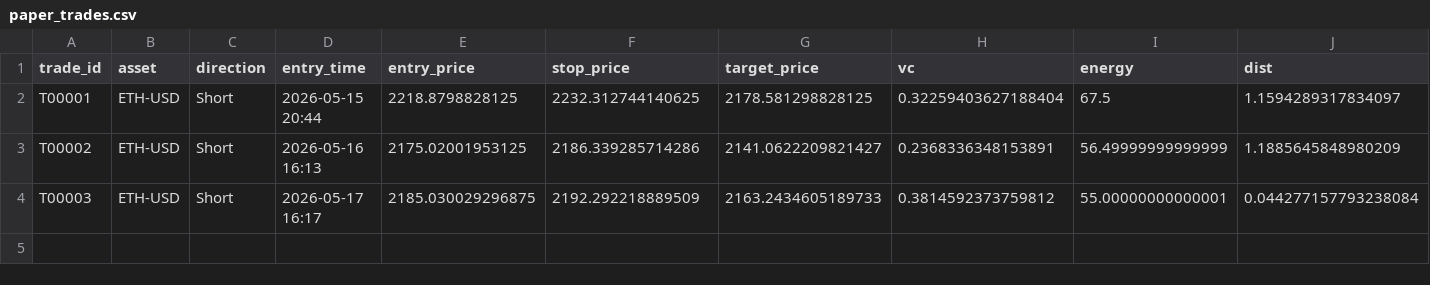
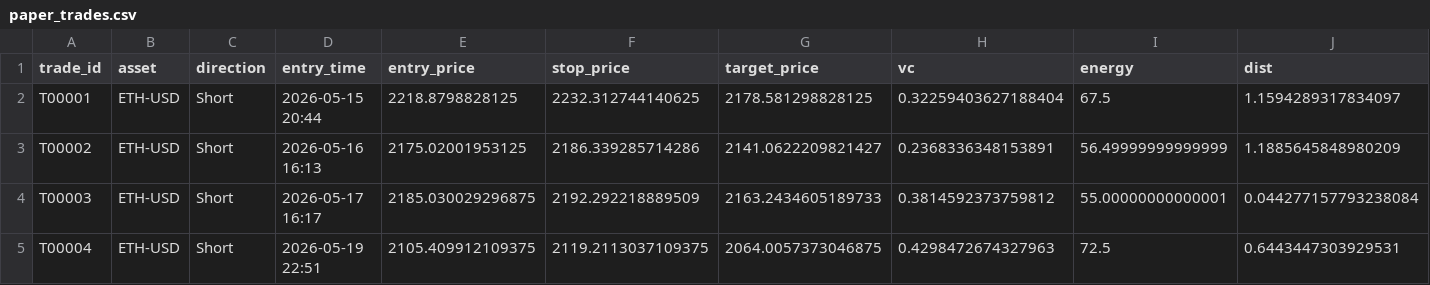
Before and after one commit to Zhengjunze31417-glitch/paper-trader, a CSV file: paper_trades.csv, drawn as a sheet; only a part is shown; rows hold the shown columns only; the diff names each change by its address in the sheet, - before the commit and + after, or states it on an @@ line.

Commit message:
trade update 2026-05-19 22:51 UTC

```diff
--- a/paper_trades.csv
+++ b/paper_trades.csv
+row 5: T00004 | ETH-USD | Short | 2026-05-19 22:51 | 2105.409912109375 | 2119.2113037109375 | 2064.0057373046875 | 0.4298472674327963 | 72.5 | 0.6443447303929531
```
Also changed, not shown: paper_signals.csv, 1 other file.
